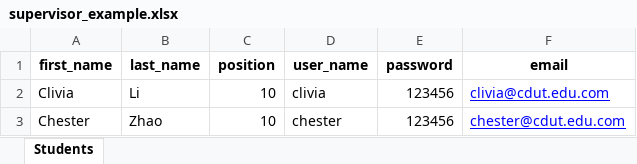
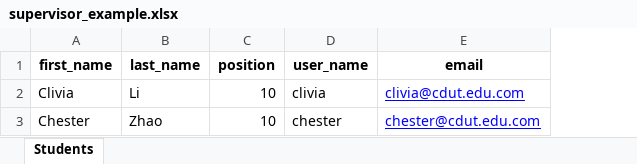
Before and after one commit to Pickr-Team/Pickr, an Excel workbook: static/file/supervisor_example.xlsx, sheet Students, drawn as a sheet; values as stored, in another font and other column widths than the file's, no borders; the diff names each change by its address in the sheet, - before the commit and + after, or states it on an @@ line.

Commit message:
v1.1
- Added the topic "type" setting in manager page which can delete or modify
- Refined the font-end encrypt function
- Added the reset password in manager page which can reset student or supervisor's password

```diff
--- a/static/file/supervisor_example.xlsx (sheet Students)
+++ b/static/file/supervisor_example.xlsx (sheet Students)
-column E (password), rows 2-3: 123456 | 123456
```
Also changed, not shown: static/file/students_example.xlsx, 12 other files.
